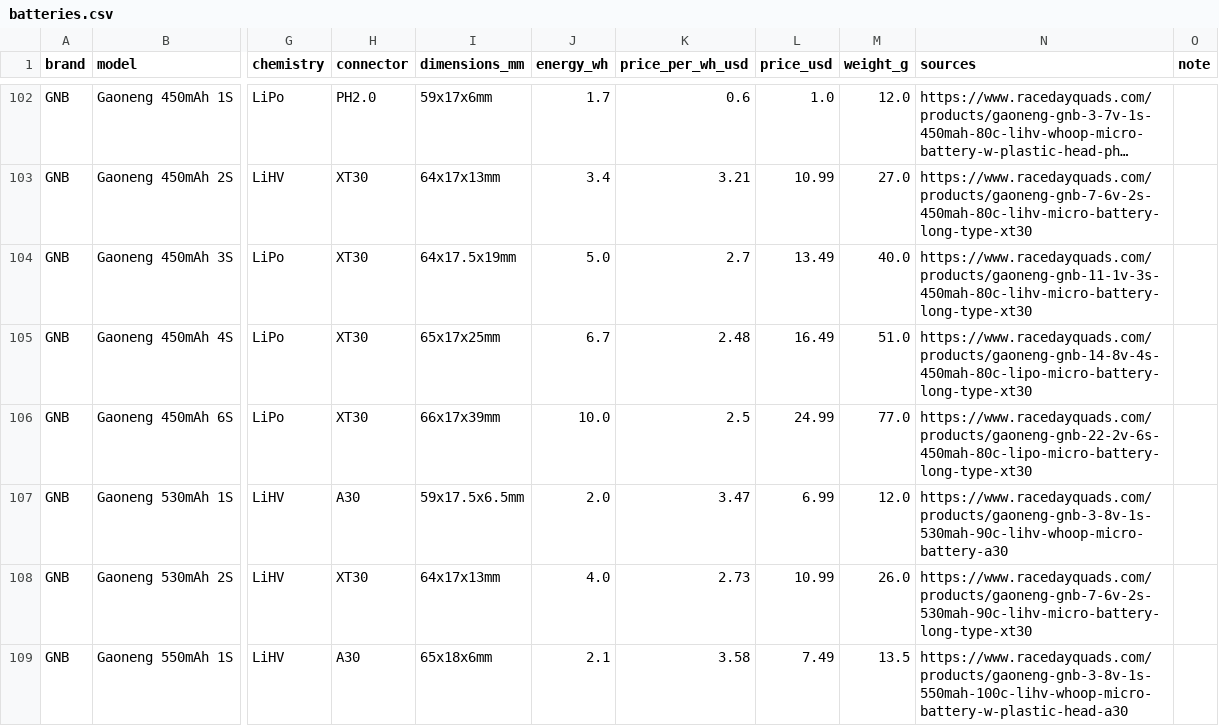
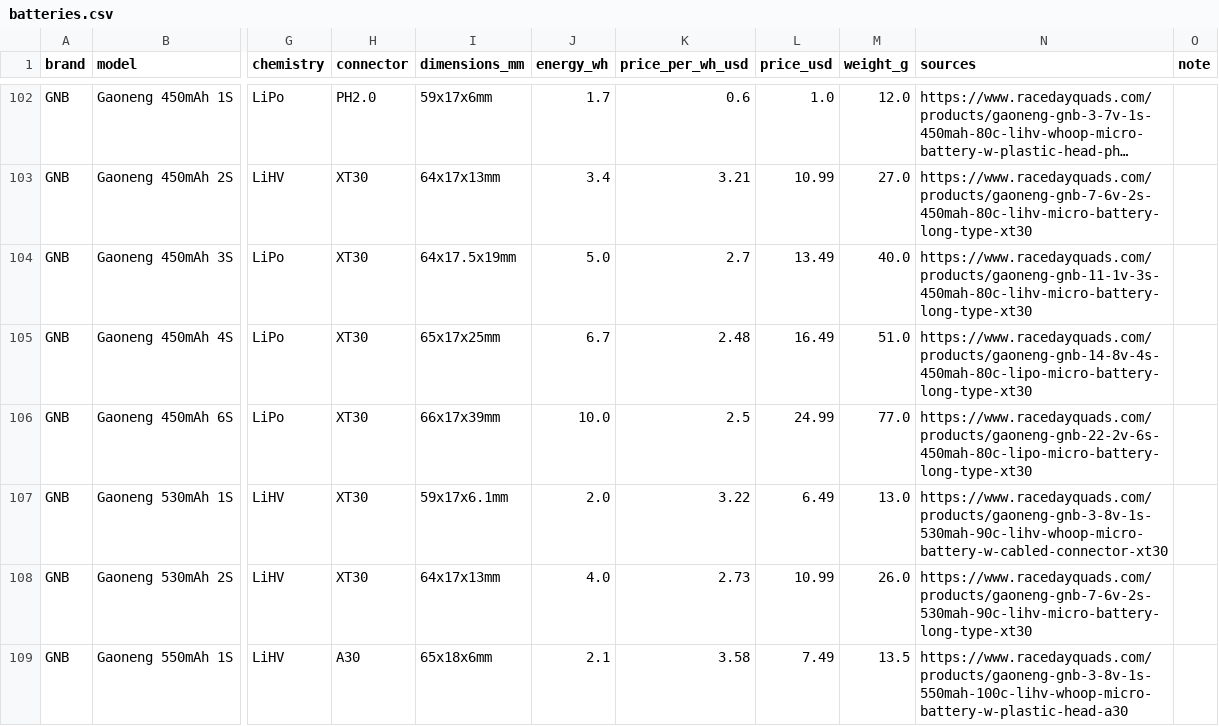
Before and after one commit to fpvdb/fpv-db-data, a CSV file: batteries.csv, drawn as a sheet; only a part is shown, gaps mark what is left out; long unchanged cells end in …; the diff covers the shown part only; the diff names each change by its address in the sheet, - before the commit and + after, or states it on an @@ line.

Commit message:
Dataset export 2026-10-23

```diff
--- a/batteries.csv
+++ b/batteries.csv
-H107 (connector): A30
+H107 (connector): XT30
-I107 (dimensions_mm): 59x17.5x6.5mm
+I107 (dimensions_mm): 59x17x6.1mm
-K107 (price_per_wh_usd): 3.47
+K107 (price_per_wh_usd): 3.22
-L107 (price_usd): 6.99
+L107 (price_usd): 6.49
-M107 (weight_g): 12.0
+M107 (weight_g): 13.0
-N107 (sources): https://www.racedayquads.com/products/gaoneng-gnb-3-8v-1s-530mah-90c-lihv-whoop-micro-battery-a30
+N107 (sources): https://www.racedayquads.com/products/gaoneng-gnb-3-8v-1s-530mah-90c-lihv-whoop-micro-battery-w-cabled-connector-xt30
```
Also changed, not shown: 25 edited cells elsewhere in this file, 8 other files.
